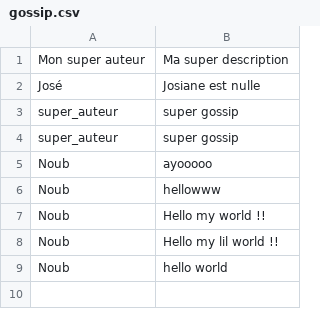
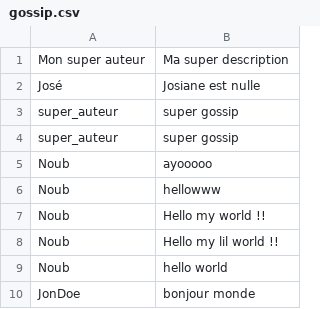
Before and after one commit to BounGTKL/The-gossip-project, a CSV file: db/gossip.csv, drawn as a sheet.

```diff
--- a/db/gossip.csv
+++ b/db/gossip.csv
@@ -9 +9,2 @@ Noub,Hello my lil world !!
 Noub,hello world
+JonDoe,bonjour monde
```
Also changed, not shown: 4 other files.
